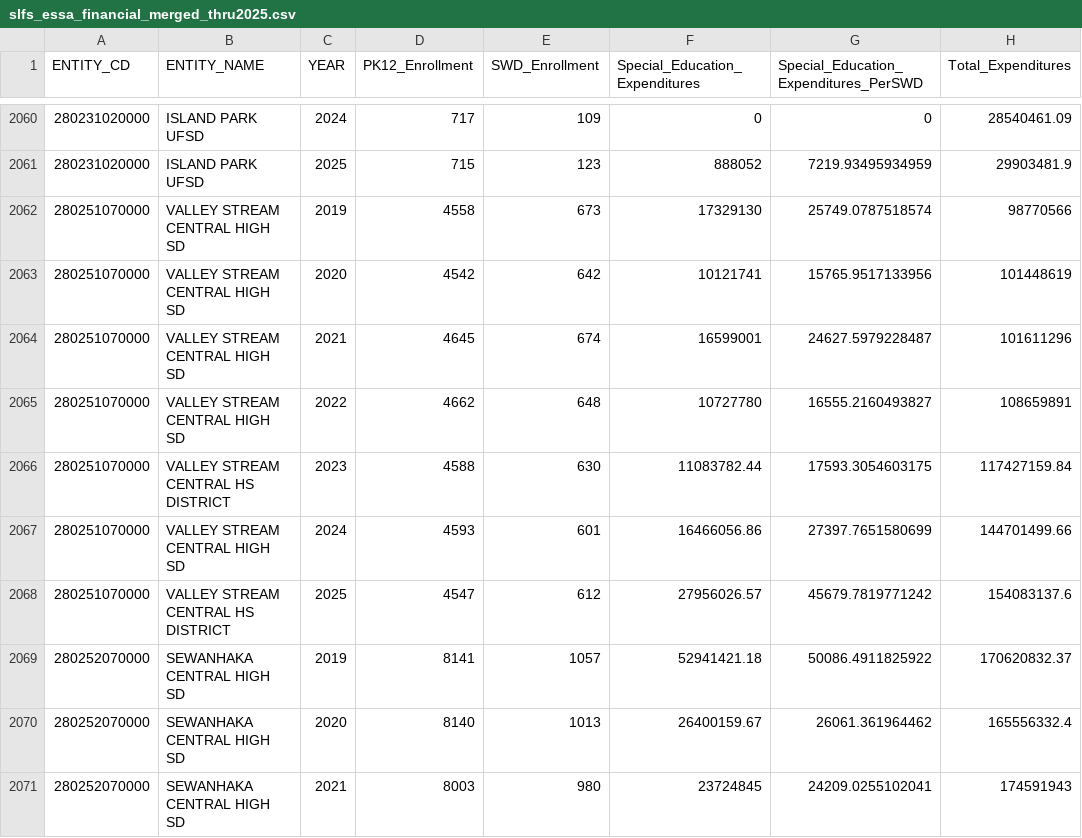
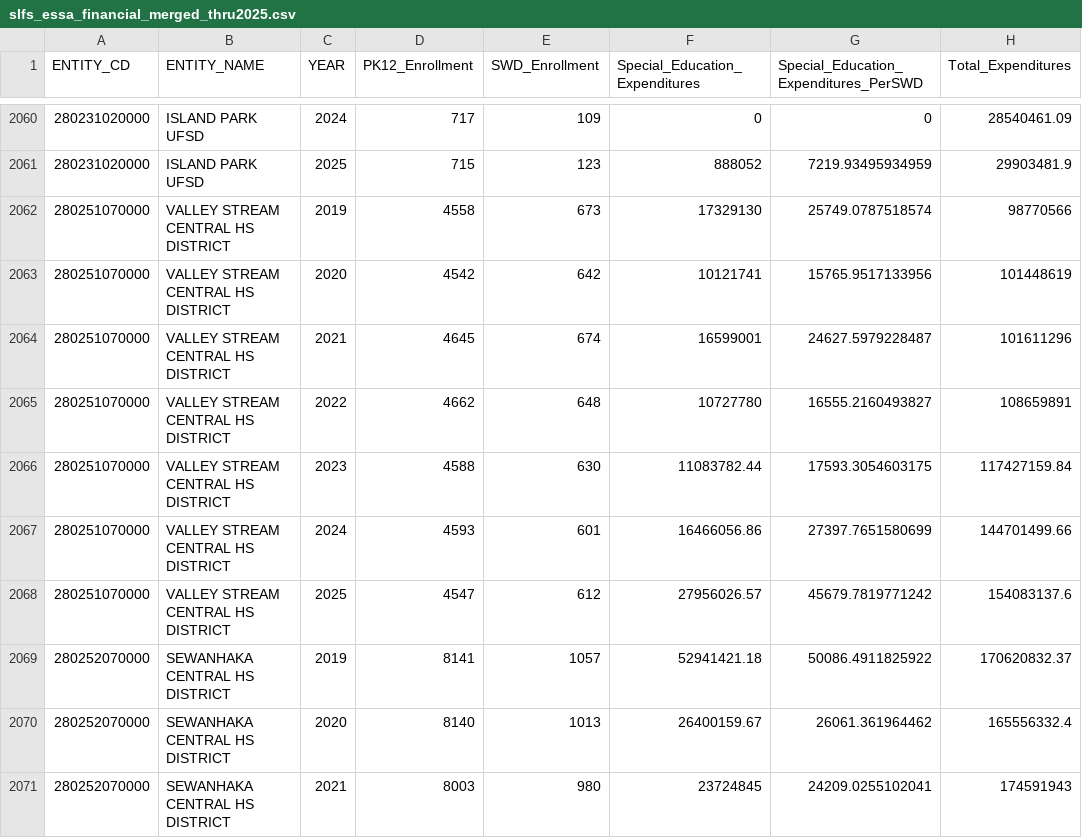
Before and after one commit to Reading4All/NY, a CSV file: data/SPENDING,ENROLLMENT/slfs_essa_financial_merged_thru2025.csv, drawn as a sheet; only a part is shown, gaps mark what is left out; the diff covers the shown part only; the diff names each change by its address in the sheet, - before the commit and + after, or states it on an @@ line.

Commit message:
update slfs_ess with formatting fix - make entity_names consistant

```diff
--- a/data/SPENDING,ENROLLMENT/slfs_essa_financial_merged_thru2025.csv
+++ b/data/SPENDING,ENROLLMENT/slfs_essa_financial_merged_thru2025.csv
-B2062:B2065 (ENTITY_NAME): VALLEY STREAM CENTRAL HIGH SD
+B2062:B2065 (ENTITY_NAME): VALLEY STREAM CENTRAL HS DISTRICT
-B2067 (ENTITY_NAME): VALLEY STREAM CENTRAL HIGH SD
+B2067 (ENTITY_NAME): VALLEY STREAM CENTRAL HS DISTRICT
-B2069:B2071 (ENTITY_NAME): SEWANHAKA CENTRAL HIGH SD
+B2069:B2071 (ENTITY_NAME): SEWANHAKA CENTRAL HS DISTRICT
```
Also changed, not shown: 57 edited cells elsewhere in this file, 3 other files.
